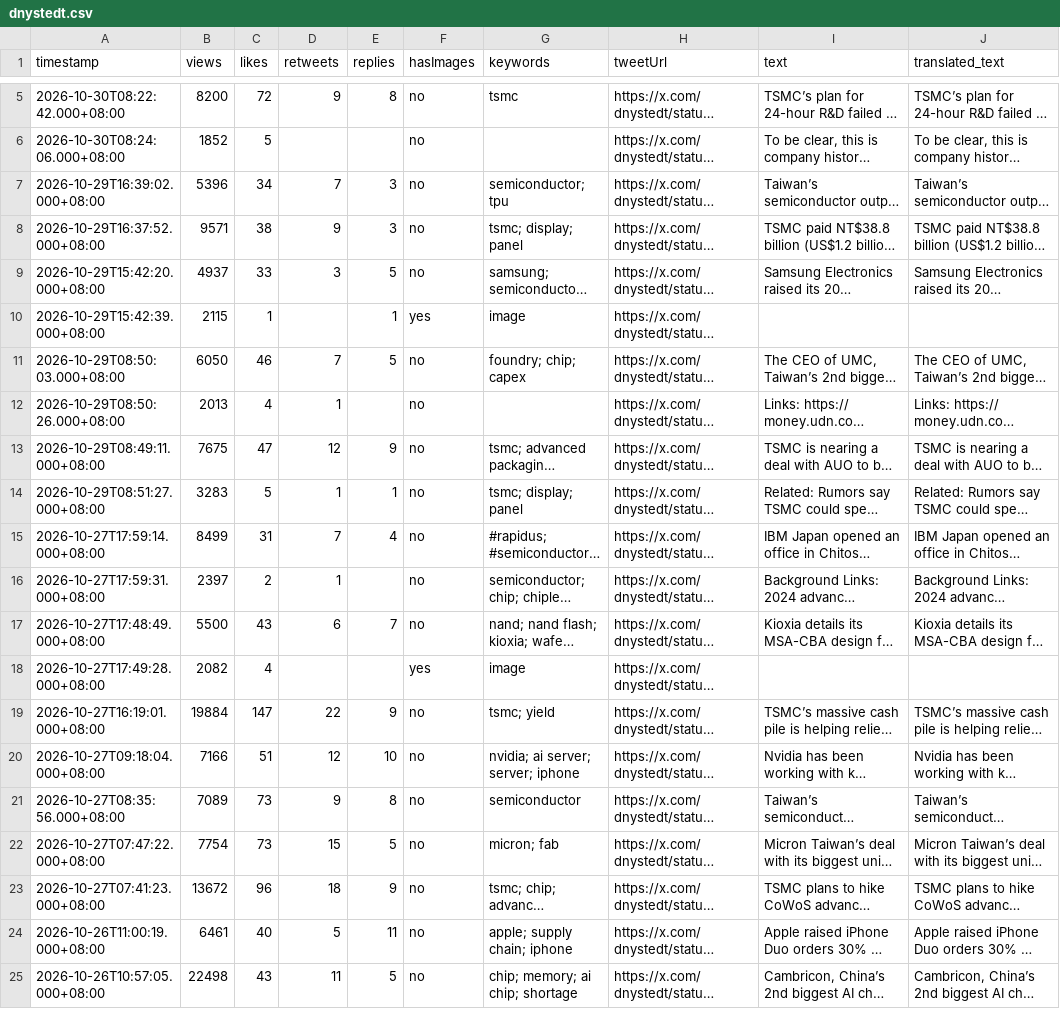
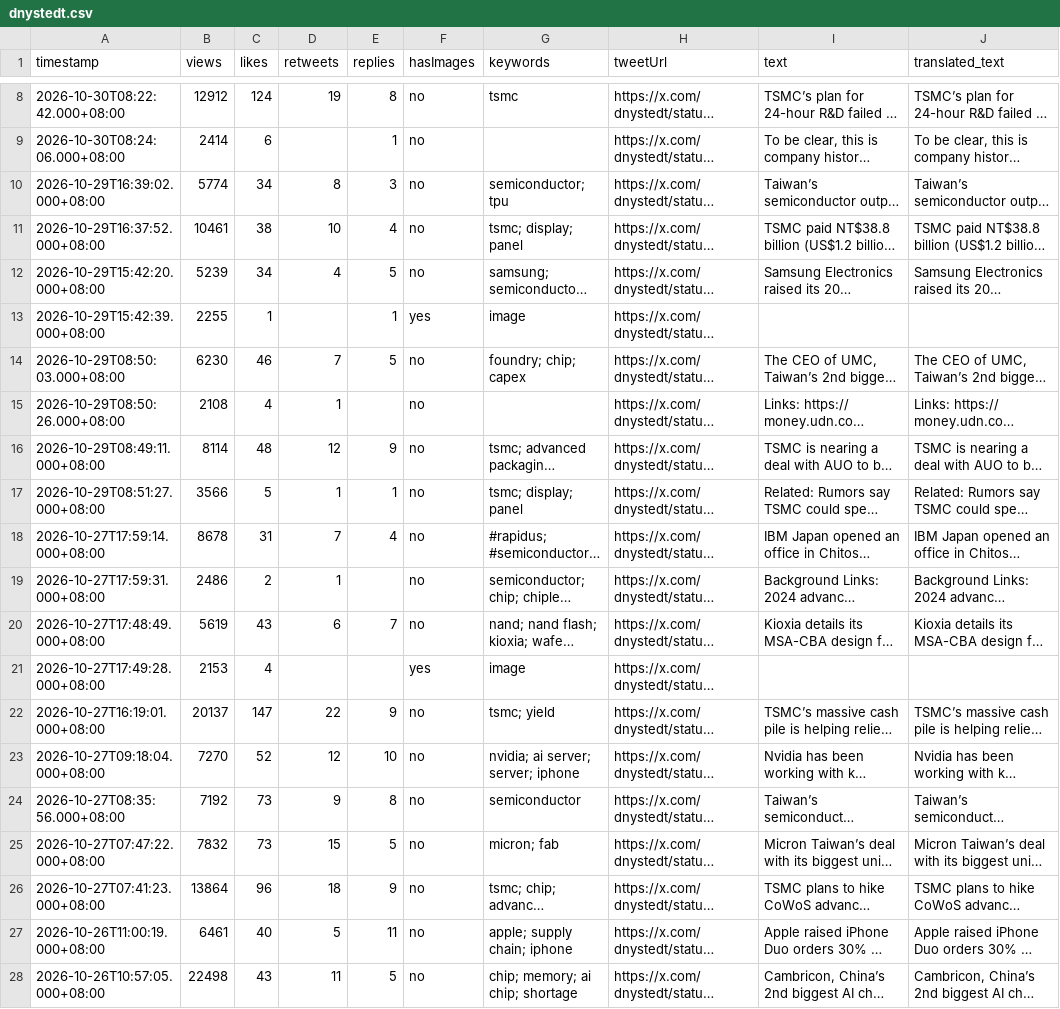
Before and after one commit to Evaline8485/TrendForceDashboard, a CSV file: csv/dnystedt.csv, drawn as a sheet; only a part is shown, gaps mark what is left out; long unchanged cells end in …; addresses are those after the commit; the diff covers the shown part only; the diff names each change by its address in the sheet, - before the commit and + after, or states it on an @@ line.

```diff
--- a/csv/dnystedt.csv
+++ b/csv/dnystedt.csv
-B8 (views): 8200
+B8 (views): 12912
-C8 (likes): 72
+C8 (likes): 124
-D8 (retweets): 9
+D8 (retweets): 19
-B9 (views): 1852
+B9 (views): 2414
-C9 (likes): 5
+C9 (likes): 6
-E9 (replies): (empty)
+E9 (replies): 1
-B10 (views): 5396
+B10 (views): 5774
-D10 (retweets): 7
+D10 (retweets): 8
-B11 (views): 9571
+B11 (views): 10461
-D11 (retweets): 9
+D11 (retweets): 10
-E11 (replies): 3
+E11 (replies): 4
-B12 (views): 4937
+B12 (views): 5239
-C12 (likes): 33
+C12 (likes): 34
-D12 (retweets): 3
+D12 (retweets): 4
-B13 (views): 2115
+B13 (views): 2255
-B14 (views): 6050
+B14 (views): 6230
-B15 (views): 2013
+B15 (views): 2108
-B16 (views): 7675
+B16 (views): 8114
-C16 (likes): 47
+C16 (likes): 48
-B17 (views): 3283
+B17 (views): 3566
-B18 (views): 8499
+B18 (views): 8678
-B19 (views): 2397
+B19 (views): 2486
-B20 (views): 5500
+B20 (views): 5619
-B21 (views): 2082
+B21 (views): 2153
-B22 (views): 19884
+B22 (views): 20137
-B23 (views): 7166
+B23 (views): 7270
-C23 (likes): 51
+C23 (likes): 52
-B24 (views): 7089
+B24 (views): 7192
-B25 (views): 7754
+B25 (views): 7832
-B26 (views): 13672
+B26 (views): 13864
```
Also changed, not shown: 3 added rows and 12 edited cells elsewhere in this file, csv/dylan522p.csv, csv/facebook/TrendForce.tw.csv, 32 other files.
